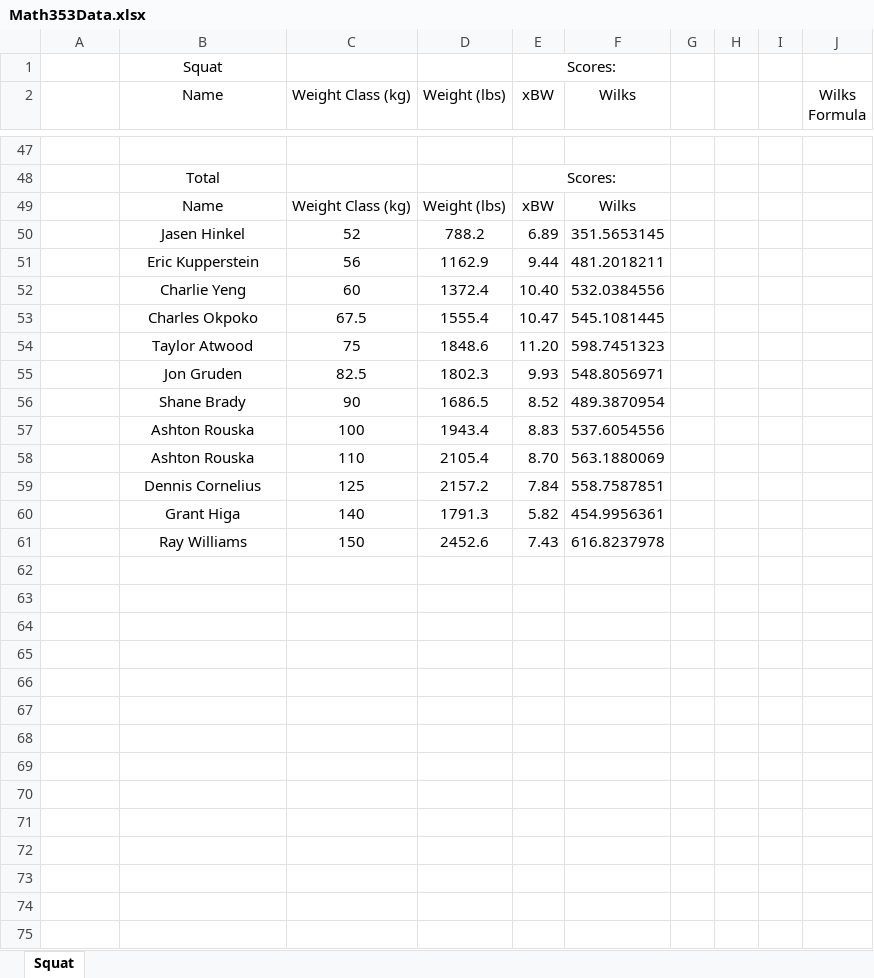
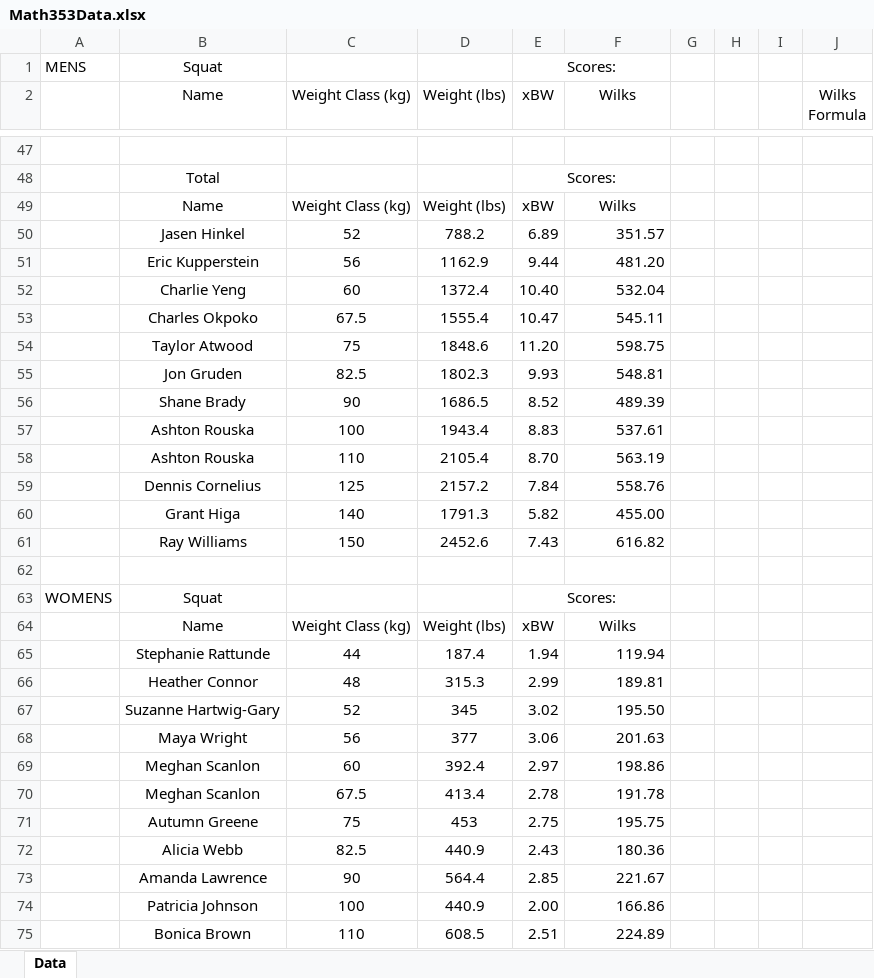
Before and after one commit to mirandaricky9/math353DataVisualization, an Excel workbook: Math353Data.xlsx, sheet Data, drawn as a sheet; only a part is shown, gaps mark what is left out; values as stored, in another font and other column widths than the file's, no borders; the diff covers the shown part only; the diff names each change by its address in the sheet, - before the commit and + after, or states it on an @@ line.

Commit message:
Add files via upload

```diff
--- a/Math353Data.xlsx (sheet Data)
+++ b/Math353Data.xlsx (sheet Data)
-sheet tab: Squat
+sheet tab: Data
-A1: (empty)
+A1: MENS
-F50 (Wilks): 351.5653145
+F50 (Wilks): 351.57
-F51 (Wilks): 481.2018211
+F51 (Wilks): 481.20
-F52 (Wilks): 532.0384556
+F52 (Wilks): 532.04
-F53 (Wilks): 545.1081445
+F53 (Wilks): 545.11
-F54 (Wilks): 598.7451323
+F54 (Wilks): 598.75
-F55 (Wilks): 548.8056971
+F55 (Wilks): 548.81
-F56 (Wilks): 489.3870954
+F56 (Wilks): 489.39
-F57 (Wilks): 537.6054556
+F57 (Wilks): 537.61
-F58 (Wilks): 563.1880069
+F58 (Wilks): 563.19
-F59 (Wilks): 558.7587851
+F59 (Wilks): 558.76
-F60 (Wilks): 454.9956361
+F60 (Wilks): 455.00
-F61 (Wilks): 616.8237978
+F61 (Wilks): 616.82
+row 62: (empty)
+row 63: WOMENS | Squat |  |  | Scores:
+row 64:  | Name | Weight Class (kg) | Weight (lbs) | xBW | Wilks
+row 65:  | Stephanie Rattunde | 44 | 187.4 | 1.94 | 119.94
+row 66:  | Heather Connor | 48 | 315.3 | 2.99 | 189.81
+row 67:  | Suzanne Hartwig-Gary | 52 | 345 | 3.02 | 195.50
+row 68:  | Maya Wright | 56 | 377 | 3.06 | 201.63
+row 69:  | Meghan Scanlon | 60 | 392.4 | 2.97 | 198.86
+row 70:  | Meghan Scanlon | 67.5 | 413.4 | 2.78 | 191.78
+row 71:  | Autumn Greene | 75 | 453 | 2.75 | 195.75
+row 72:  | Alicia Webb | 82.5 | 440.9 | 2.43 | 180.36
+row 73:  | Amanda Lawrence | 90 | 564.4 | 2.85 | 221.67
+row 74:  | Patricia Johnson | 100 | 440.9 | 2.00 | 166.86
+row 75:  | Bonica Brown | 110 | 608.5 | 2.51 | 224.89
```
Also changed, not shown: 47 added rows elsewhere in this sheet.
